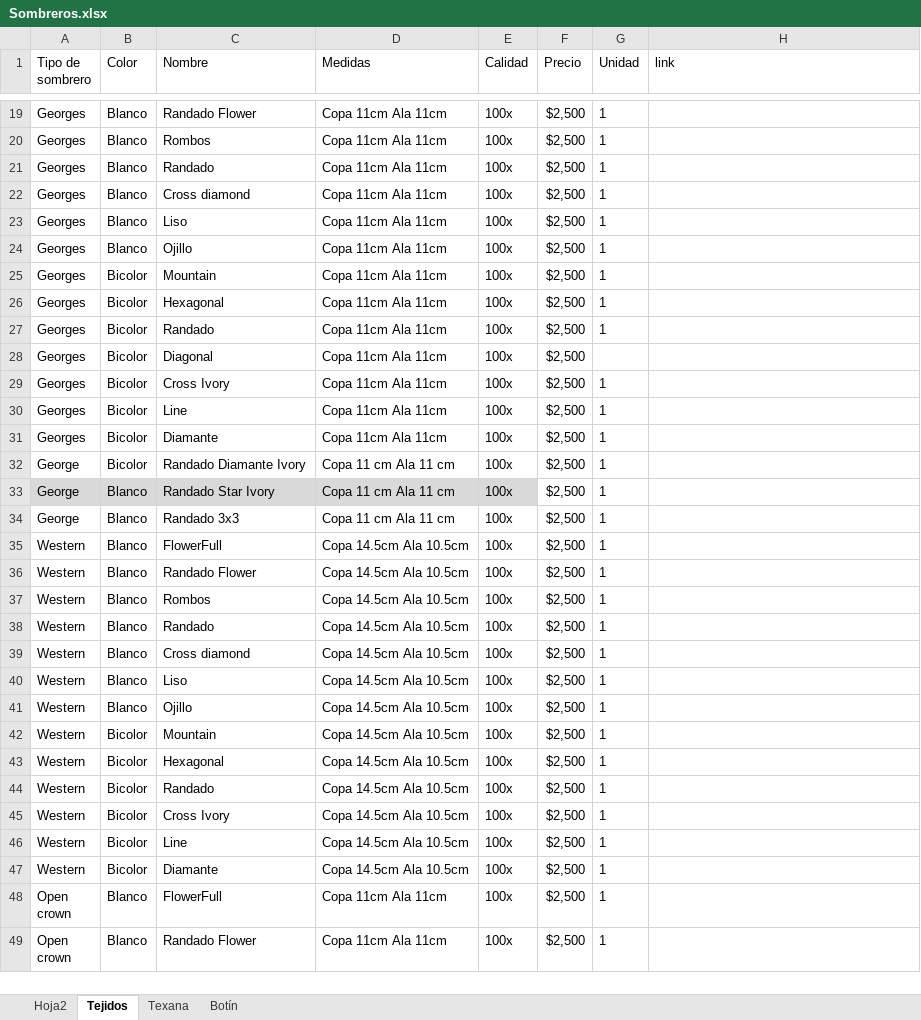
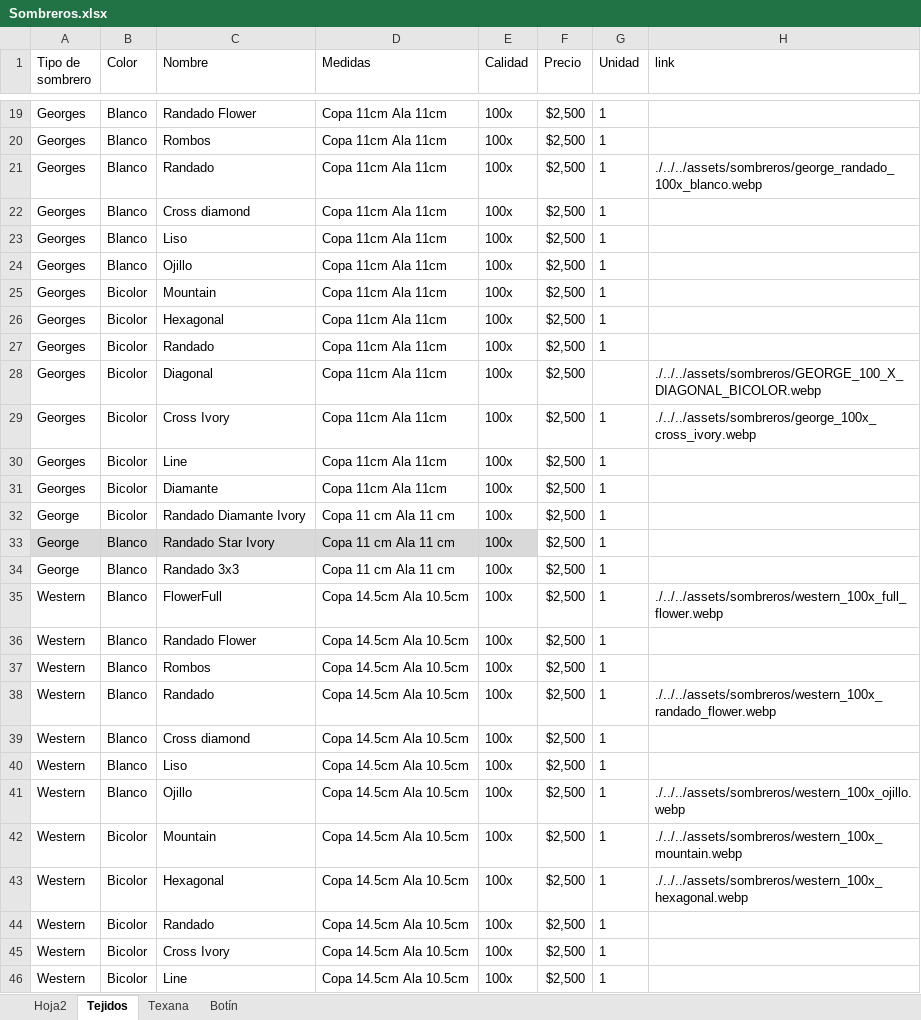
Before and after one commit to JoseAdrianRodriguezGonzalez/Bravos, an Excel workbook: Sombreros.xlsx, sheet Tejidos, drawn as a sheet; only a part is shown, gaps mark what is left out; the shorter side is filled out with more unchanged rows; values as stored, in another font and other column widths than the file's, no borders; table styles not drawn; the diff names each change by its address in the sheet, - before the commit and + after, or states it on an @@ line.

```diff
--- a/Sombreros.xlsx (sheet Tejidos)
+++ b/Sombreros.xlsx (sheet Tejidos)
-H21 (link): (empty)
+H21 (link): ./../../assets/sombreros/george_randado_100x_blanco.webp
-H28 (link): (empty)
+H28 (link): ./../../assets/sombreros/GEORGE_100_X_DIAGONAL_BICOLOR.webp
-H29 (link): (empty)
+H29 (link): ./../../assets/sombreros/george_100x_cross_ivory.webp
-H35 (link): (empty)
+H35 (link): ./../../assets/sombreros/western_100x_full_flower.webp
-H38 (link): (empty)
+H38 (link): ./../../assets/sombreros/western_100x_randado_flower.webp
-H41 (link): (empty)
+H41 (link): ./../../assets/sombreros/western_100x_ojillo.webp
-H42 (link): (empty)
+H42 (link): ./../../assets/sombreros/western_100x_mountain.webp
-H43 (link): (empty)
+H43 (link): ./../../assets/sombreros/western_100x_hexagonal.webp
```
Also changed, not shown: 7 other files.
